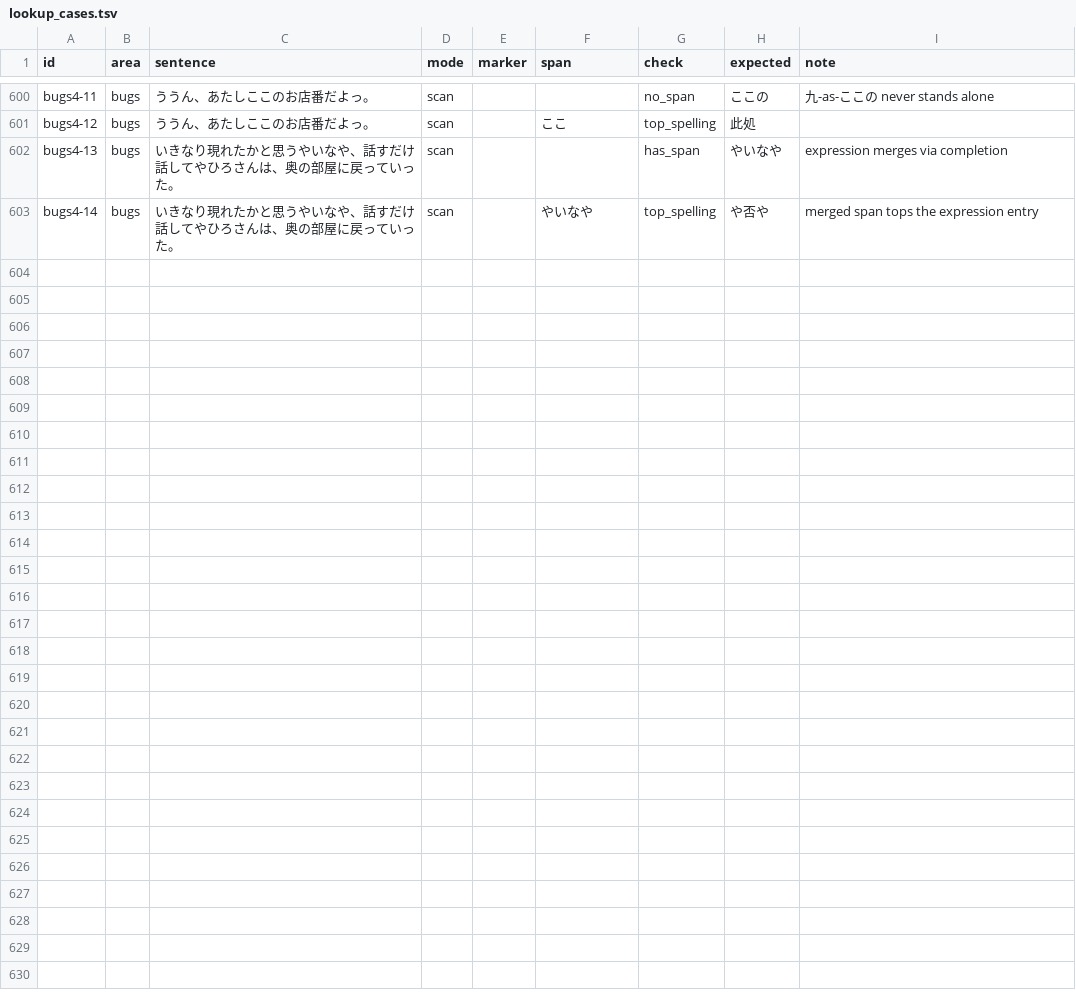
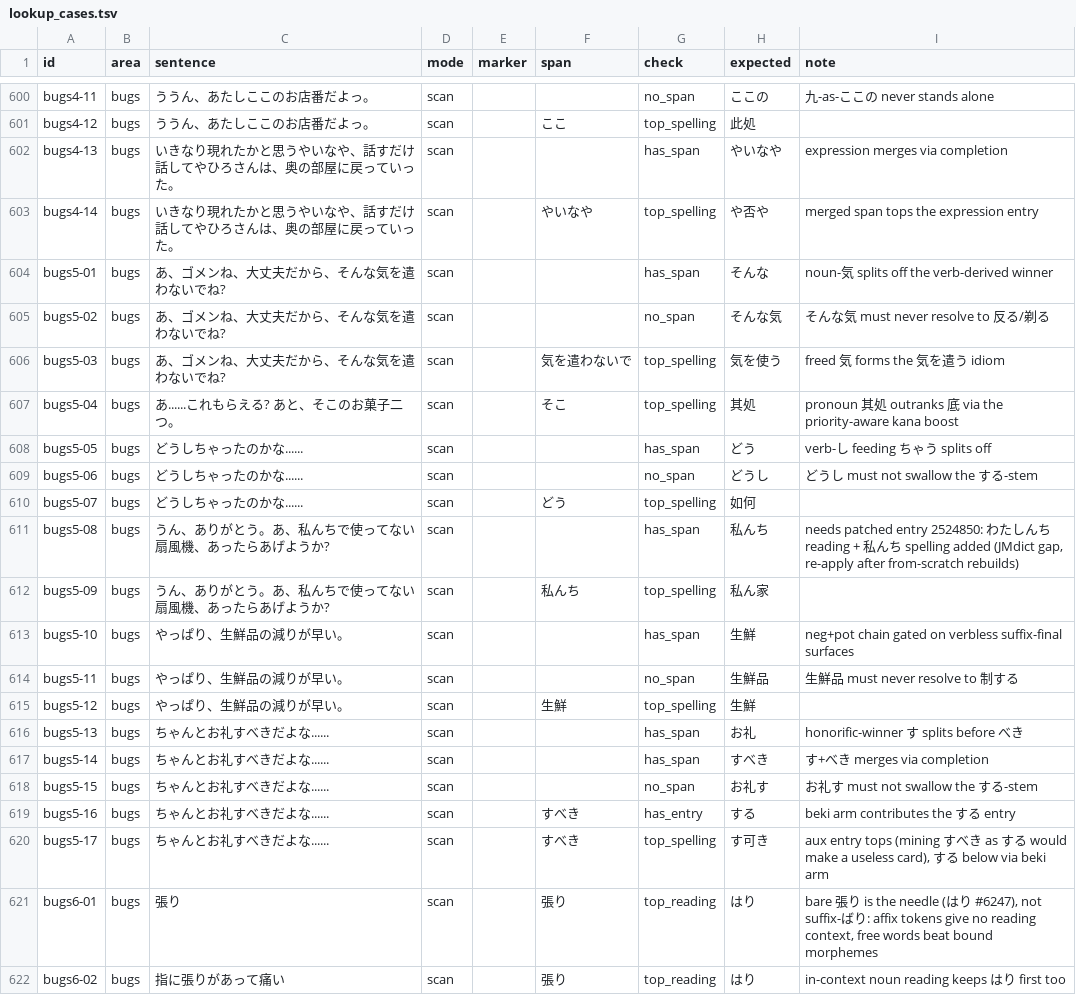
Before and after one commit to 46daishi/tomoyo, a TSV file: src-tauri/src/lookup_cases.tsv, drawn as a sheet; only a part is shown, gaps mark what is left out.

```diff
--- a/src-tauri/src/lookup_cases.tsv
+++ b/src-tauri/src/lookup_cases.tsv
@@ -603 +603,20 @@ bugs4-13	bugs	いきなり現れたかと思うやいなや、話すだけ話し
 bugs4-14	bugs	いきなり現れたかと思うやいなや、話すだけ話してやひろさんは、奥の部屋に戻っていった。	scan		やいなや	top_spelling	や否や	merged span tops the expression entry
+bugs5-01	bugs	あ、ゴメンね、大丈夫だから、そんな気を遣わないでね?	scan			has_span	そんな	noun-気 splits off the verb-derived winner
+bugs5-02	bugs	あ、ゴメンね、大丈夫だから、そんな気を遣わないでね?	scan			no_span	そんな気	そんな気 must never resolve to 反る/剃る
+bugs5-03	bugs	あ、ゴメンね、大丈夫だから、そんな気を遣わないでね?	scan		気を遣わないで	top_spelling	気を使う	freed 気 forms the 気を遣う idiom
+bugs5-04	bugs	あ......これもらえる?  あと、そこのお菓子二つ。	scan		そこ	top_spelling	其処	pronoun 其処 outranks 底 via the priority-aware kana boost
+bugs5-05	bugs	どうしちゃったのかな......	scan			has_span	どう	verb-し feeding ちゃう splits off
+bugs5-06	bugs	どうしちゃったのかな......	scan			no_span	どうし	どうし must not swallow the する-stem
+bugs5-07	bugs	どうしちゃったのかな......	scan		どう	top_spelling	如何	
+bugs5-08	bugs	うん、ありがとう。あ、私んちで使ってない扇風機、あったらあげようか?	scan			has_span	私んち	needs patched entry 2524850: わたしんち reading + 私んち spelling added (JMdict gap, re-apply after from-scratch rebuilds)
+bugs5-09	bugs	うん、ありがとう。あ、私んちで使ってない扇風機、あったらあげようか?	scan		私んち	top_spelling	私ん家	
+bugs5-10	bugs	やっぱり、生鮮品の減りが早い。	scan			has_span	生鮮	neg+pot chain gated on verbless suffix-final surfaces
+bugs5-11	bugs	やっぱり、生鮮品の減りが早い。	scan			no_span	生鮮品	生鮮品 must never resolve to 制する
+bugs5-12	bugs	やっぱり、生鮮品の減りが早い。	scan		生鮮	top_spelling	生鮮	
+bugs5-13	bugs	ちゃんとお礼すべきだよな......	scan			has_span	お礼	honorific-winner す splits before べき
+bugs5-14	bugs	ちゃんとお礼すべきだよな......	scan			has_span	すべき	す+べき merges via completion
+bugs5-15	bugs	ちゃんとお礼すべきだよな......	scan			no_span	お礼す	お礼す must not swallow the する-stem
+bugs5-16	bugs	ちゃんとお礼すべきだよな......	scan		すべき	has_entry	する	beki arm contributes the する entry
+bugs5-17	bugs	ちゃんとお礼すべきだよな......	scan		すべき	top_spelling	す可き	aux entry tops (mining すべき as する would make a useless card), する below via beki arm
+bugs6-01	bugs	張り	scan		張り	top_reading	はり	bare 張り is the needle (はり #6247), not suffix-ばり: affix tokens give no reading context, free words beat bound morphemes
+bugs6-02	bugs	指に張りがあって痛い	scan		張り	top_reading	はり	in-context noun reading keeps はり first too
```
Also changed, not shown: 5 other files.
